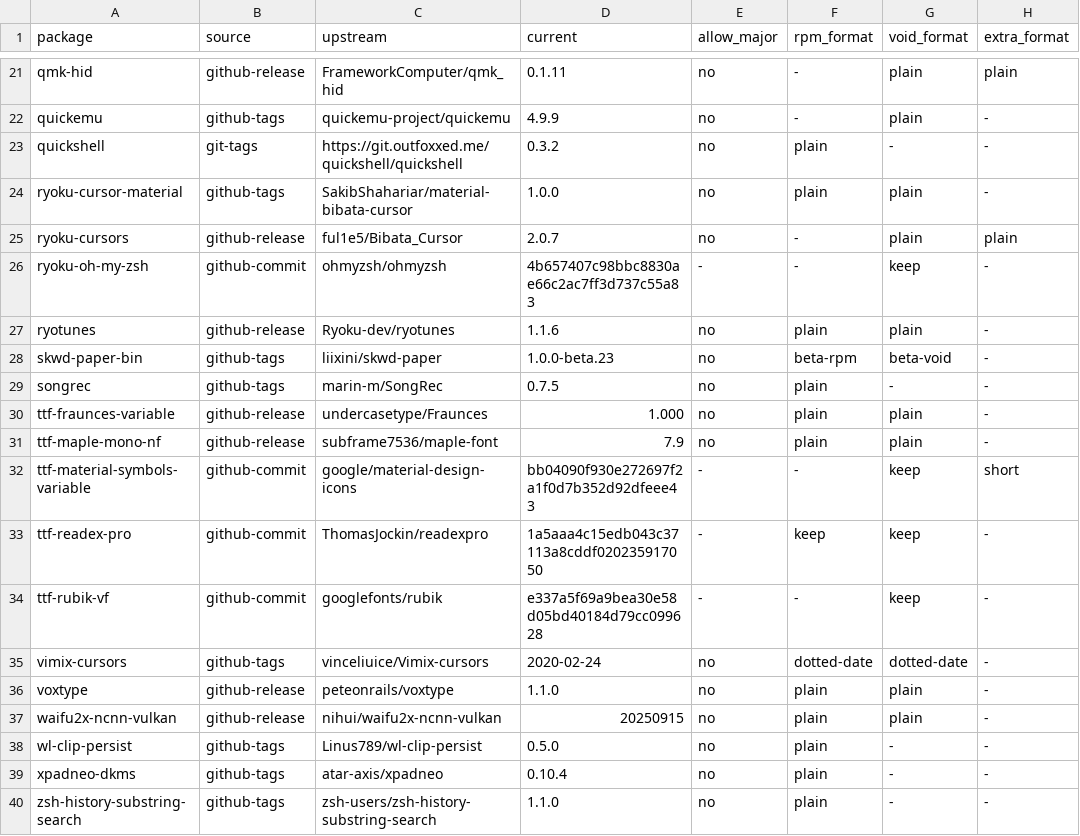
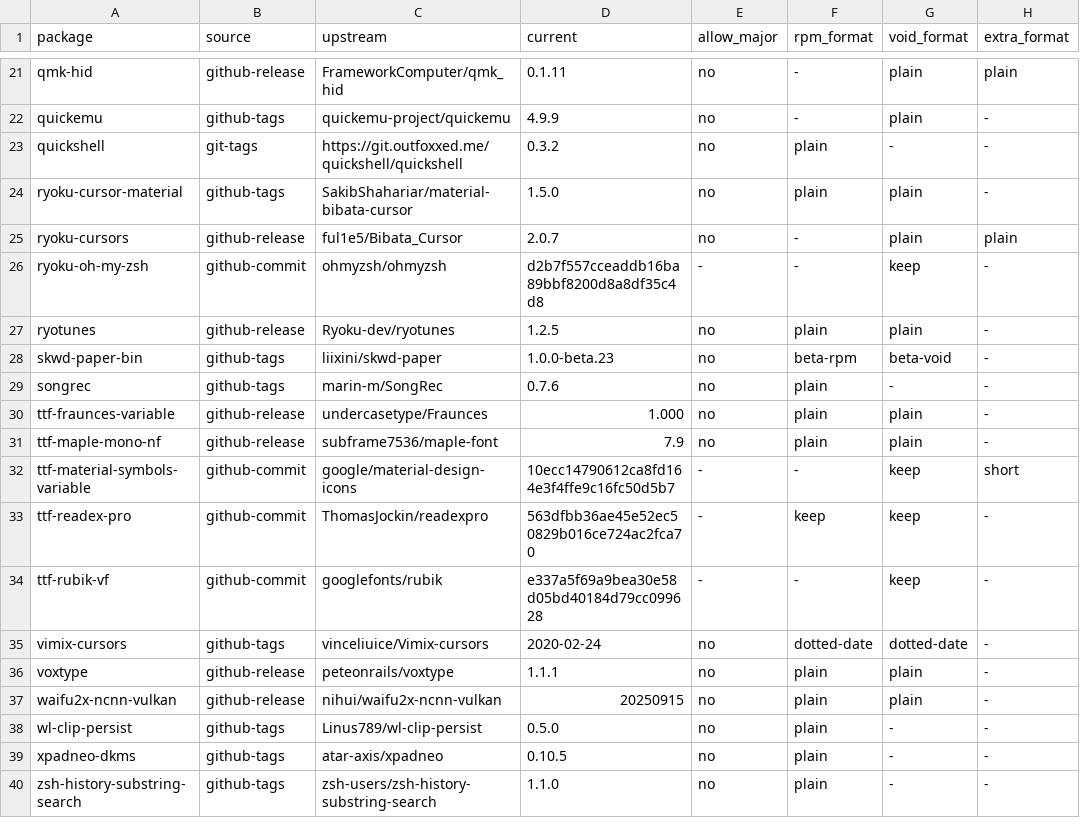
Before and after one commit to Gideon-Yebei/ryoku, a TSV file: system/packages/upstream-pins.tsv, drawn as a sheet; only a part is shown, gaps mark what is left out; the diff covers the shown part only; the diff names each change by its address in the sheet, - before the commit and + after, or states it on an @@ line.

```diff
--- a/system/packages/upstream-pins.tsv
+++ b/system/packages/upstream-pins.tsv
-D24 (current): 1.0.0
+D24 (current): 1.5.0
-D26 (current): 4b657407c98bbc8830ae66c2ac7ff3d737c55a83
+D26 (current): d2b7f557cceaddb16ba89bbf8200d8a8df35c4d8
-D27 (current): 1.1.6
+D27 (current): 1.2.5
-D29 (current): 0.7.5
+D29 (current): 0.7.6
-D32 (current): bb04090f930e272697f2a1f0d7b352d92dfeee43
+D32 (current): 10ecc14790612ca8fd164e3f4ffe9c16fc50d5b7
-D33 (current): 1a5aaa4c15edb043c37113a8cddf020235917050
+D33 (current): 563dfbb36ae45e52ec50829b016ce724ac2fca70
-D36 (current): 1.1.0
+D36 (current): 1.1.1
-D39 (current): 0.10.4
+D39 (current): 0.10.5
```
Also changed, not shown: 5 edited cells elsewhere in this file, 29 other files.
